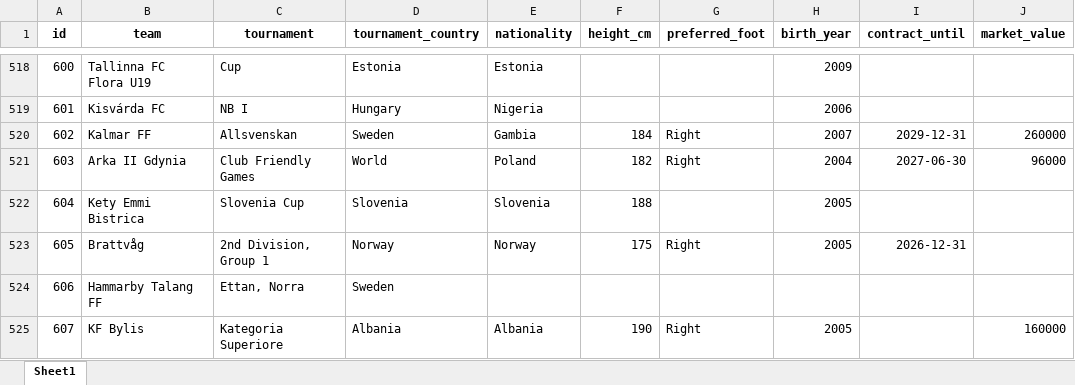
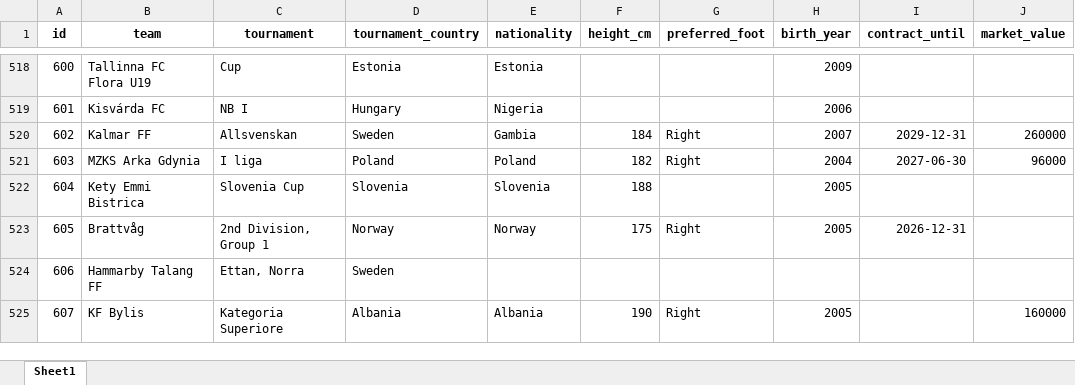
Before and after one commit to PetrMelicharik/fmscoutscz, an Excel workbook: players_profiles.xlsx, sheet Sheet1, drawn as a sheet; only a part is shown, gaps mark what is left out; values as stored, in another font and other column widths than the file's, no borders; the diff covers the shown part only; the diff names each change by its address in the sheet, - before the commit and + after, or states it on an @@ line.

```diff
--- a/players_profiles.xlsx (sheet Sheet1)
+++ b/players_profiles.xlsx (sheet Sheet1)
-B521 (team): Arka II Gdynia
+B521 (team): MZKS Arka Gdynia
-C521 (tournament): Club Friendly Games
+C521 (tournament): I liga
-D521 (tournament_country): World
+D521 (tournament_country): Poland
```
Also changed, not shown: 62 edited cells elsewhere in this sheet, players.xlsx, players_ratings.xlsx, 1 other file.
